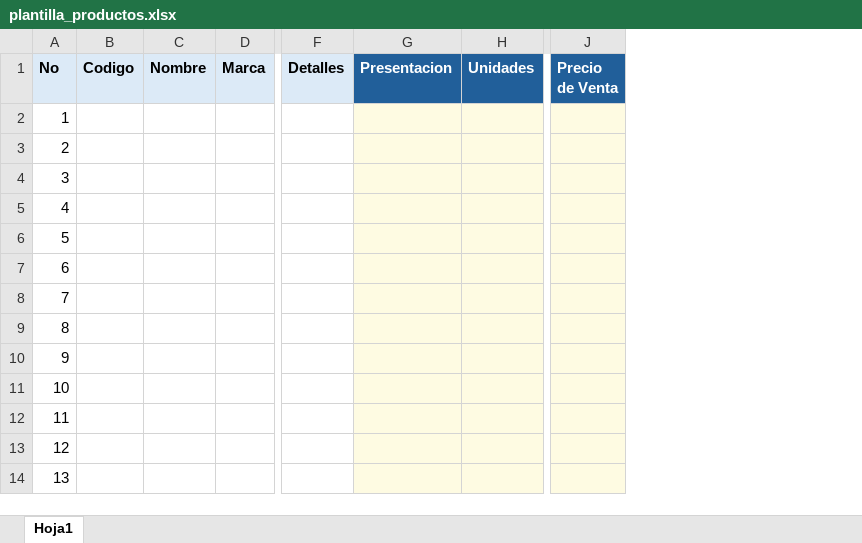
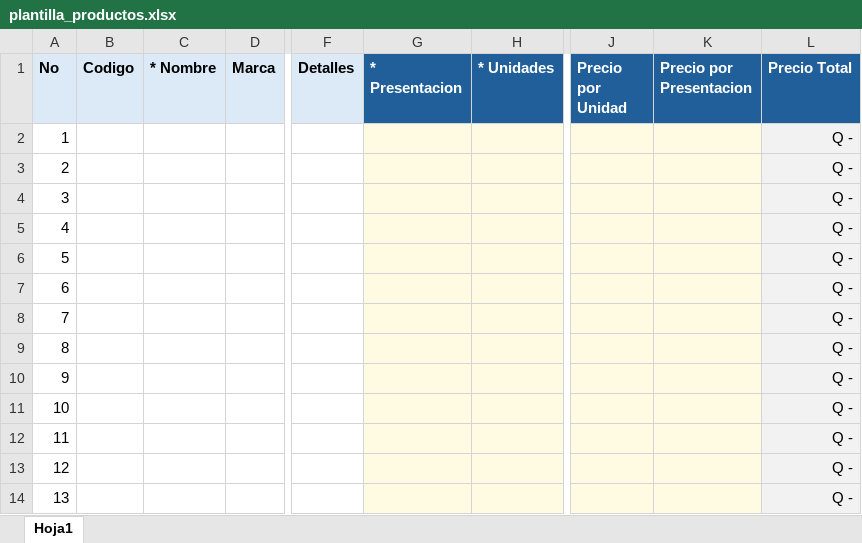
Before and after one commit to Jorgehn1995/tienda, an Excel workbook: public/files/plantilla_productos.xlsx, sheet Hoja1, drawn as a sheet; only a part is shown, gaps mark what is left out; values as stored, in another font and other column widths than the file's, no borders; removed rows and columns are numbered as before the commit, all else as after; the diff names each change by its address in the sheet, - before the commit and + after, or states it on an @@ line.

Commit message:
se agrego la importacion de productos por medio de excel

```diff
--- a/public/files/plantilla_productos.xlsx (sheet Hoja1)
+++ b/public/files/plantilla_productos.xlsx (sheet Hoja1)
-column C (Nombre), empty
+column C (* Nombre), empty
-column G (Presentacion), empty
-column H (Unidades), empty
+column G (* Presentacion), empty
+column H (* Unidades), empty
-column J (Precio de Venta), empty
+column J (Precio por Unidad), empty
+column K (Precio por Presentacion), empty
+column L (Precio Total), rows 2-14: all Q -
```
Also changed, not shown: 4 other files.
